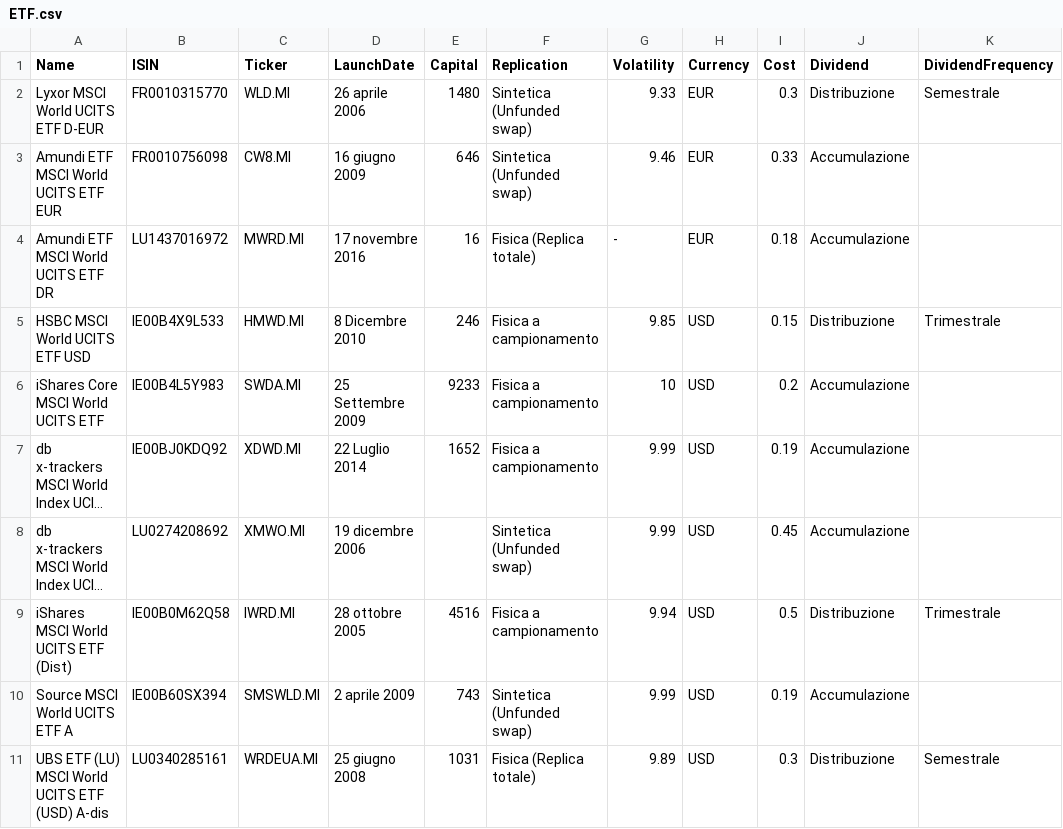
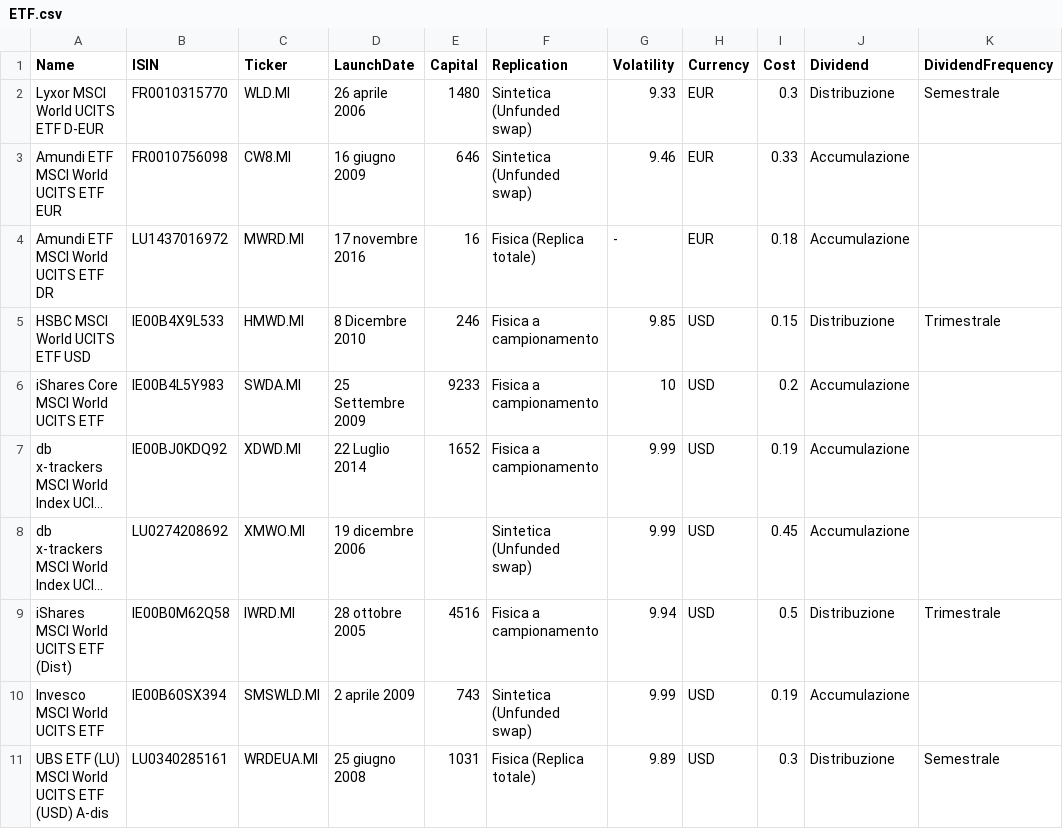
Before and after one commit to sasadangelo/finance, a CSV file: database/ETF.csv, drawn as a sheet; only a part is shown; long unchanged cells end in …; the diff names each change by its address in the sheet, - before the commit and + after, or states it on an @@ line.

```diff
--- a/database/ETF.csv
+++ b/database/ETF.csv
-A10 (Name): Source MSCI World UCITS ETF A
+A10 (Name): Invesco MSCI World UCITS ETF
```
Also changed, not shown: 1 other file.
